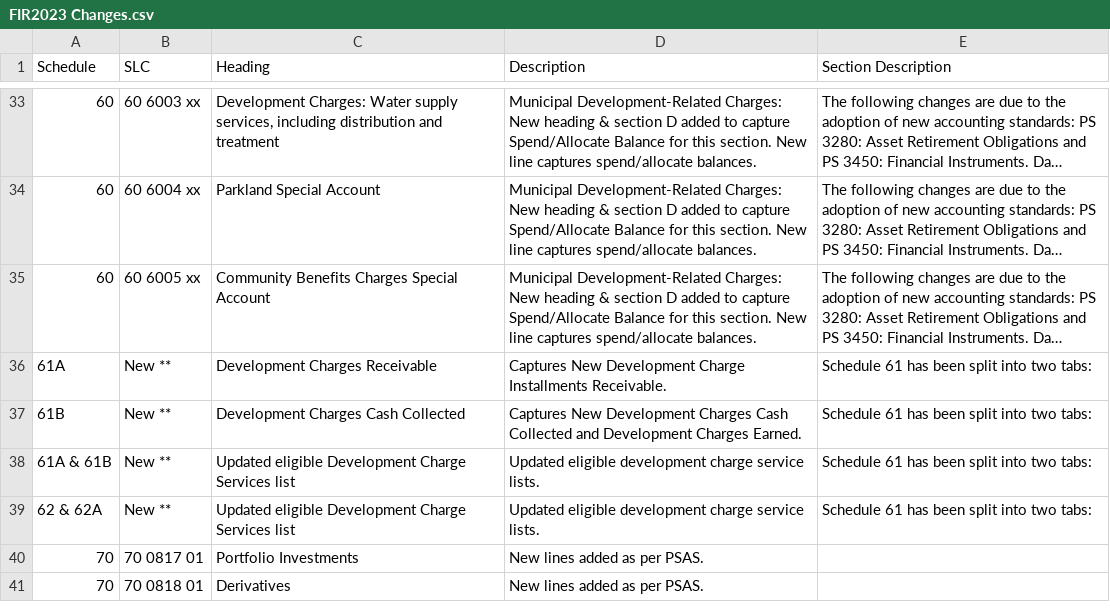
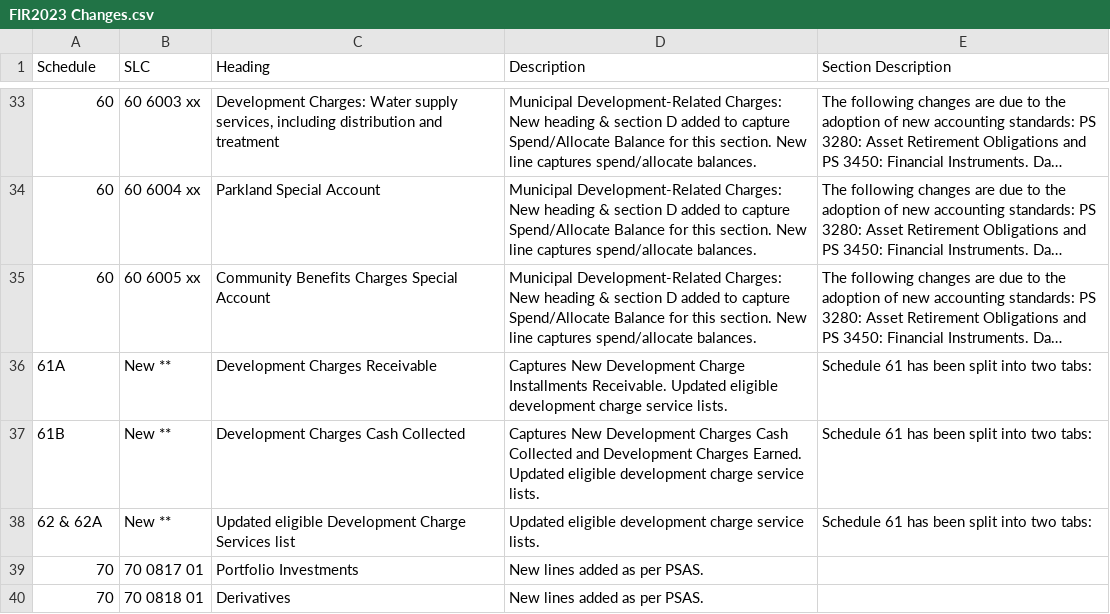
Before and after one commit to tallcoleman/municipal_finances, a CSV file: fir_instructions/change_logs/semantic_extraction/FIR2023 Changes.csv, drawn as a sheet; only a part is shown, gaps mark what is left out; long unchanged cells end in …; the diff names each change by its address in the sheet, - before the commit and + after, or states it on an @@ line.

Commit message:
Update FIR2023 Changes.csv
Revise semantic extract to remove line duplication

```diff
--- a/fir_instructions/change_logs/semantic_extraction/FIR2023 Changes.csv
+++ b/fir_instructions/change_logs/semantic_extraction/FIR2023 Changes.csv
-D36 (Description): …Installments Receivable.
+D36 (Description): …Installments Receivable. Updated eligible development charge service lists.
-D37 (Description): …Charges Earned.
+D37 (Description): …Charges Earned. Updated eligible development charge service lists.
-row 38: 61A & 61B | New ** | Updated eligible Development Charge Services list | Updated eligible development charge service lists. | Schedule 61 has been split into two tabs:
```
